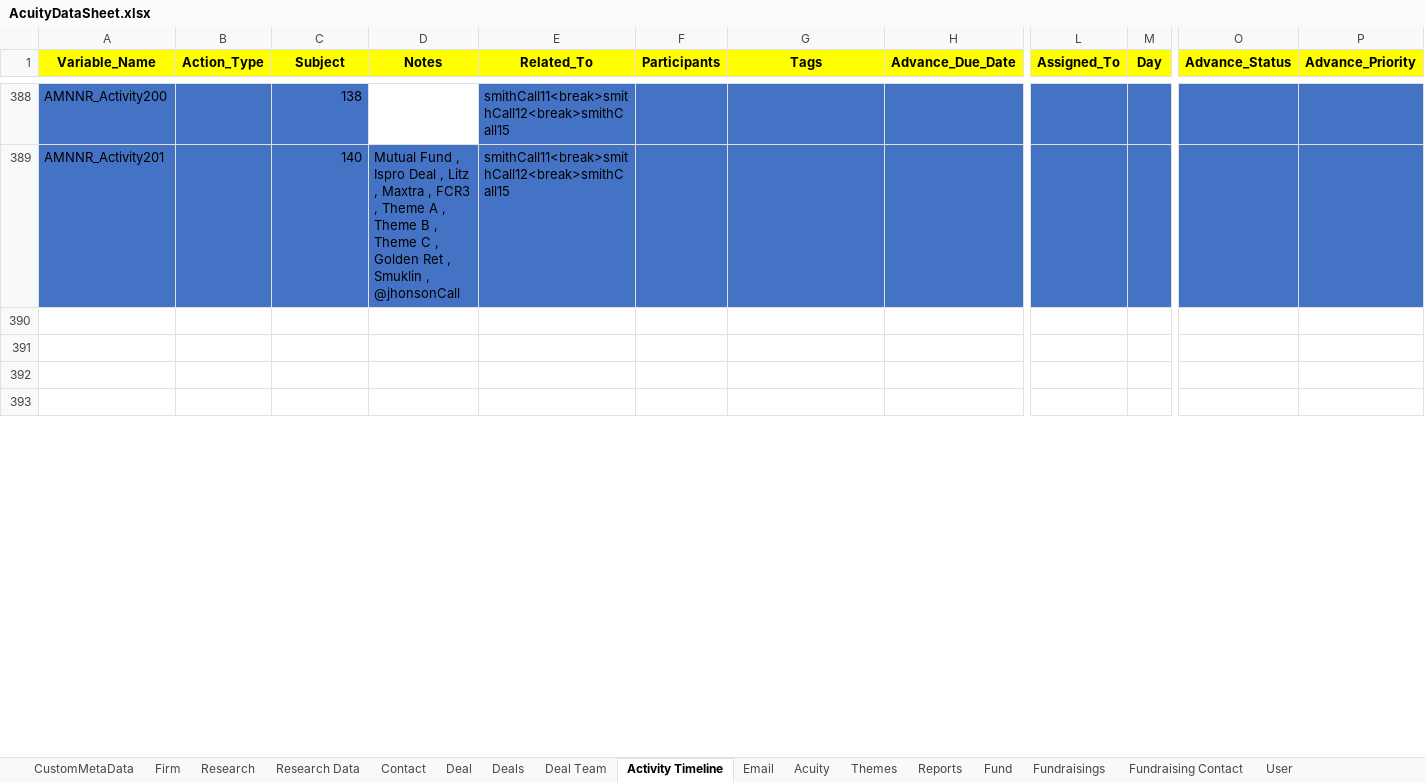
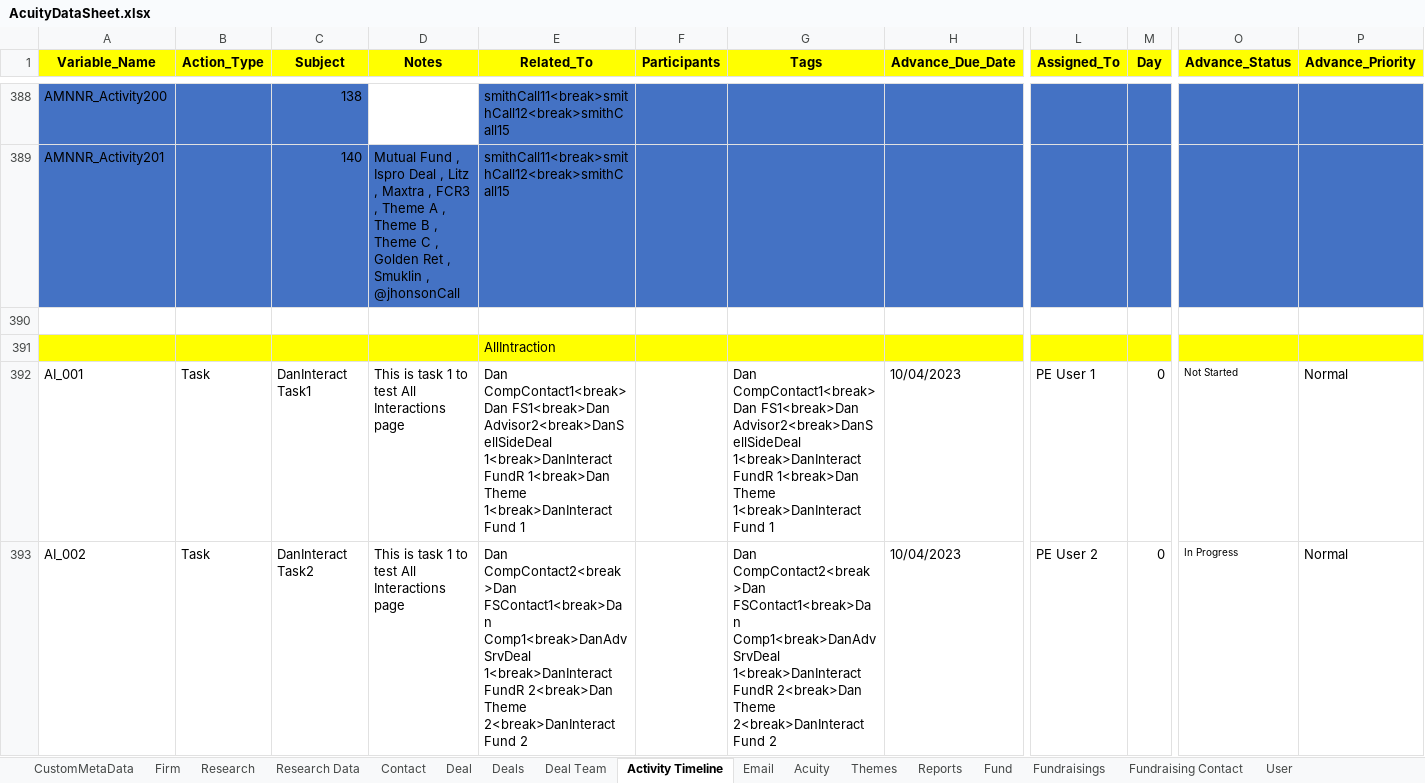
Before and after one commit to NitinNavatar/PE4.7, an Excel workbook: AcuityDataSheet.xlsx, sheet Activity Timeline, drawn as a sheet; only a part is shown, gaps mark what is left out; values as stored, in another font and other column widths than the file's, no borders; rows hold the shown columns only; the diff covers the shown part only; the diff names each change by its address in the sheet, - before the commit and + after, or states it on an @@ line.

Commit message:
Merge Note Tagging changes in Round 2 of upgraded
Signed-off-by: raviNavatar <106242727+raviNavatar@users.noreply.github.com>

```diff
--- a/AcuityDataSheet.xlsx (sheet Activity Timeline)
+++ b/AcuityDataSheet.xlsx (sheet Activity Timeline)
-A391:P391 fill: none
+A391:P391 fill: #FFFF00
-E391 (Related_To): (empty)
+E391 (Related_To): AllIntraction
-row 392: (empty)
+row 392: AI_001 | Task | DanInteract Task1 | This is task 1 to test All Interactions page | Dan CompContact1<break>Dan FS1<break>Dan Advisor2<break>DanSellSideDeal 1<break>DanInteract FundR 1<break>Dan Theme 1<break>DanInteract Fund 1 |  | Dan CompContact1<break>Dan FS1<break>Dan Advisor2<break>DanSellSideDeal 1<break>DanInteract FundR 1<break>Dan Theme 1<break>DanInteract Fund 1 | 10/04/2023 | PE User 1 | 0 | Not Started | Normal
-row 393: (empty)
+row 393: AI_002 | Task | DanInteract Task2 | This is task 1 to test All Interactions page | Dan CompContact2<break>Dan FSContact1<break>Dan Comp1<break>DanAdvSrvDeal 1<break>DanInteract FundR 2<break>Dan Theme 2<break>DanInteract Fund 2 |  | Dan CompContact2<break>Dan FSContact1<break>Dan Comp1<break>DanAdvSrvDeal 1<break>DanInteract FundR 2<break>Dan Theme 2<break>DanInteract Fund 2 | 10/04/2023 | PE User 2 | 0 | In Progress | Normal
```
Also changed, not shown: 74 edited cells and cell formats elsewhere in this sheet, sheet DetailPage, sheet Contact.
